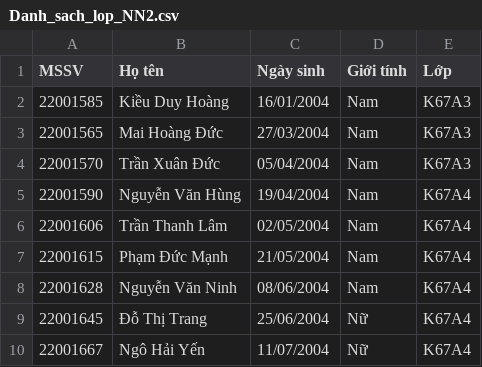
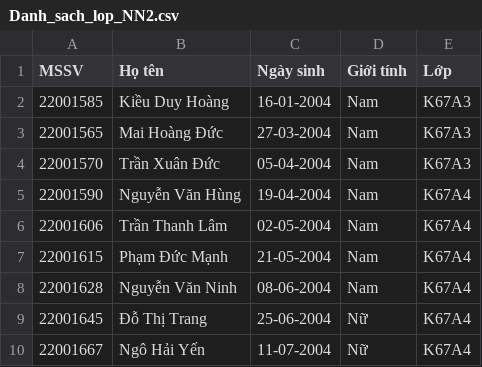
Before and after one commit to Hoangday2k4/Student-Management-System-MIM, a CSV file: Danh_sach_lop_NN2.csv, drawn as a sheet.

```diff
--- a/Danh_sach_lop_NN2.csv
+++ b/Danh_sach_lop_NN2.csv
@@ -1,10 +1,10 @@
 "MSSV","Họ tên","Ngày sinh","Giới tính","Lớp"
-"22001585", "Kiều Duy Hoàng", "16/01/2004", "Nam", "K67A3"
-"22001565","Mai Hoàng Đức","27/03/2004","Nam","K67A3"
-"22001570","Trần Xuân Đức","05/04/2004","Nam","K67A3"
-"22001590","Nguyễn Văn Hùng","19/04/2004","Nam","K67A4"
-"22001606","Trần Thanh Lâm","02/05/2004","Nam","K67A4"
-"22001615","Phạm Đức Mạnh","21/05/2004","Nam","K67A4"
-"22001628","Nguyễn Văn Ninh","08/06/2004","Nam","K67A4"
-"22001645","Đỗ Thị Trang","25/06/2004","Nữ","K67A4"
-"22001667","Ngô Hải Yến","11/07/2004","Nữ","K67A4"
+"22001585","Kiều Duy Hoàng","16-01-2004","Nam","K67A3"
+"22001565","Mai Hoàng Đức","27-03-2004","Nam","K67A3"
+"22001570","Trần Xuân Đức","05-04-2004","Nam","K67A3"
+"22001590","Nguyễn Văn Hùng","19-04-2004","Nam","K67A4"
+"22001606","Trần Thanh Lâm","02-05-2004","Nam","K67A4"
+"22001615","Phạm Đức Mạnh","21-05-2004","Nam","K67A4"
+"22001628","Nguyễn Văn Ninh","08-06-2004","Nam","K67A4"
+"22001645","Đỗ Thị Trang","25-06-2004","Nữ","K67A4"
+"22001667","Ngô Hải Yến","11-07-2004","Nữ","K67A4"
```
Also changed, not shown: Danh_sach_giang_vien.csv, Danh_sach_lop_DSA.csv, 50 other files.
